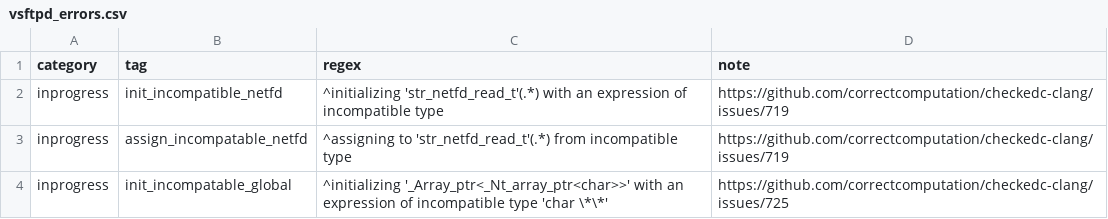
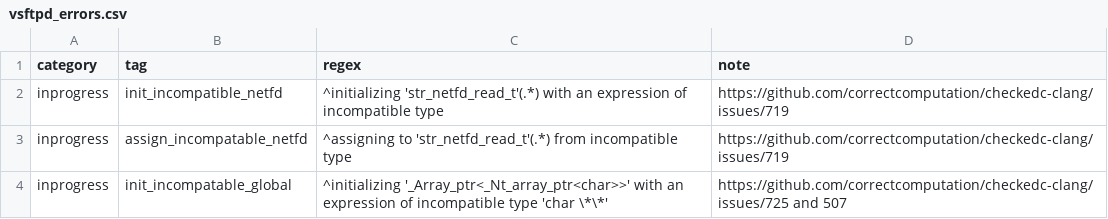
Before and after one commit to purs3lab/3c-actions, a CSV file: vsftpd_errors.csv, drawn as a sheet.

Commit message:
add second issue for vsftpd bug

```diff
--- a/vsftpd_errors.csv
+++ b/vsftpd_errors.csv
@@ -3,2 +3,2 @@ inprogress,init_incompatible_netfd,"^initializing 'str_netfd_read_t'(.*) with an
 inprogress,assign_incompatable_netfd,"^assigning to 'str_netfd_read_t'(.*) from incompatible type","https://github.com/correctcomputation/checkedc-clang/issues/719"
-inprogress,init_incompatable_global,"^initializing '_Array_ptr<_Nt_array_ptr<char>>' with an expression of incompatible type 'char \*\*'","https://github.com/correctcomputation/checkedc-clang/issues/725"
+inprogress,init_incompatable_global,"^initializing '_Array_ptr<_Nt_array_ptr<char>>' with an expression of incompatible type 'char \*\*'","https://github.com/correctcomputation/checkedc-clang/issues/725 and 507"
```
